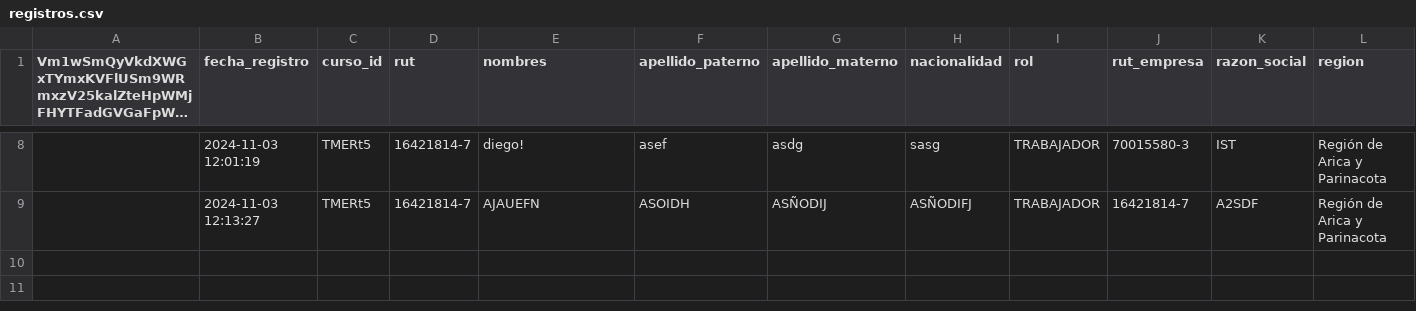
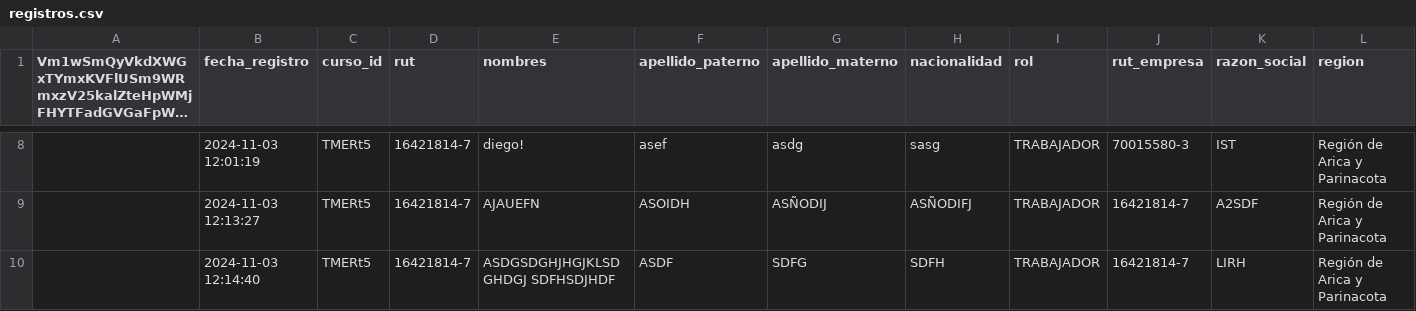
Before and after one commit to DVicenteC/InscripcionCursoTMERT, a CSV file: data/registros.csv, drawn as a sheet; only a part is shown, gaps mark what is left out; long unchanged cells end in …; rows hold the shown columns only; the diff names each change by its address in the sheet, - before the commit and + after, or states it on an @@ line.

Commit message:
Nuevo registro 2024-11-03 12:14:41.479966

```diff
--- a/data/registros.csv
+++ b/data/registros.csv
+row 10:  | 2024-11-03 12:14:40 | TMERt5 | 16421814-7 | ASDGSDGHJHGJKLSDGHDGJ SDFHSDJHDF | ASDF | SDFG | SDFH | TRABAJADOR | 16421814-7 | LIRH | Región de Arica y Parinacota
```
